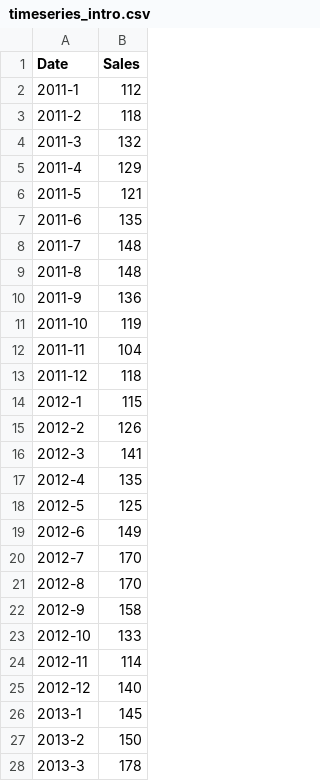
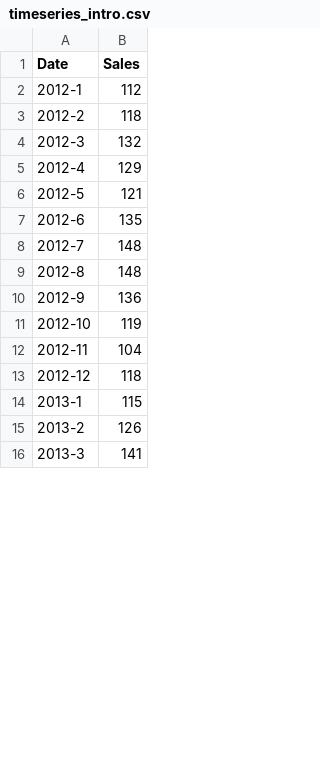
Before and after one commit to skaloudis/courses, a CSV file: 2450_Efarmoges_Pliroforikis/support_material/timeseries_intro.csv, drawn as a sheet; only a part is shown; the diff covers the shown part only.

Commit message:
Add files via upload

```diff
--- a/2450_Efarmoges_Pliroforikis/support_material/timeseries_intro.csv
+++ b/2450_Efarmoges_Pliroforikis/support_material/timeseries_intro.csv
@@ -1,28 +1,16 @@
 Date,Sales
-2011-1,112
-2011-2,118
-2011-3,132
-2011-4,129
-2011-5,121
-2011-6,135
-2011-7,148
-2011-8,148
-2011-9,136
-2011-10,119
-2011-11,104
-2011-12,118
-2012-1,115
-2012-2,126
-2012-3,141
-2012-4,135
-2012-5,125
-2012-6,149
-2012-7,170
-2012-8,170
-2012-9,158
-2012-10,133
-2012-11,114
-2012-12,140
-2013-1,145
-2013-2,150
-2013-3,178
+2012-1,112
+2012-2,118
+2012-3,132
+2012-4,129
+2012-5,121
+2012-6,135
+2012-7,148
+2012-8,148
+2012-9,136
+2012-10,119
+2012-11,104
+2012-12,118
+2013-1,115
+2013-2,126
+2013-3,141
```
Also changed, not shown: 12 added rows and 115 edited cells elsewhere in this file.
